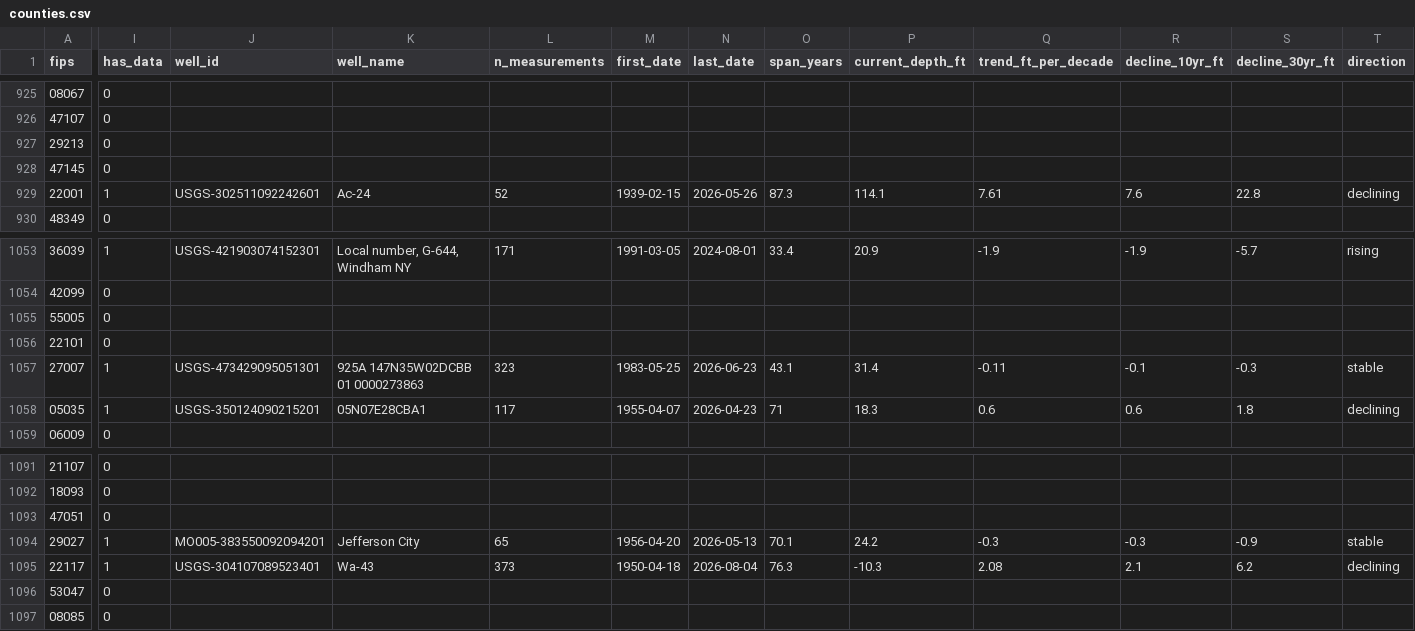
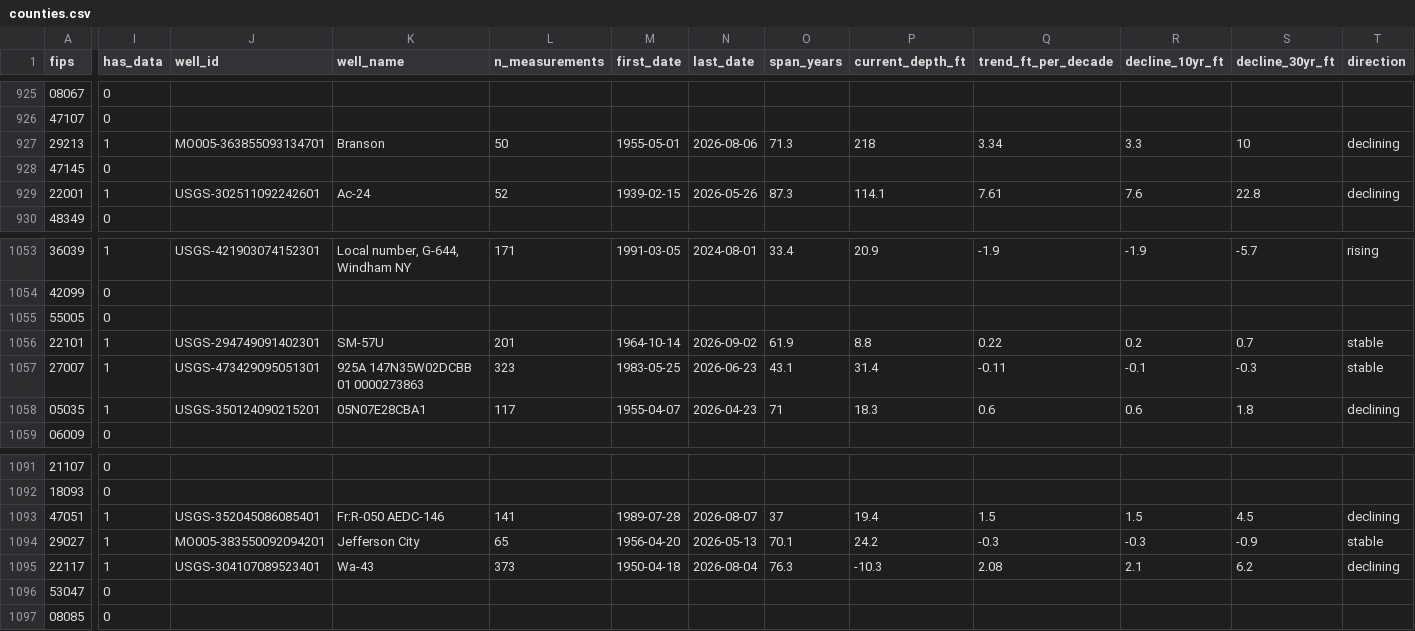
Before and after one commit to islalune/watertablecheck, a CSV file: src/data/counties.csv, drawn as a sheet; only a part is shown, gaps mark what is left out; the diff covers the shown part only; the diff names each change by its address in the sheet, - before the commit and + after, or states it on an @@ line.

Commit message:
watertablecheck dataset: advance well history fetch to 1171/1529

```diff
--- a/src/data/counties.csv
+++ b/src/data/counties.csv
-I927 (has_data): 0
+I927 (has_data): 1
-J927 (well_id): (empty)
+J927 (well_id): MO005-363855093134701
-K927 (well_name): (empty)
+K927 (well_name): Branson
-L927 (n_measurements): (empty)
+L927 (n_measurements): 50
-M927 (first_date): (empty)
+M927 (first_date): 1955-05-01
-N927 (last_date): (empty)
+N927 (last_date): 2026-08-06
-O927 (span_years): (empty)
+O927 (span_years): 71.3
-P927 (current_depth_ft): (empty)
+P927 (current_depth_ft): 218
-Q927 (trend_ft_per_decade): (empty)
+Q927 (trend_ft_per_decade): 3.34
-R927 (decline_10yr_ft): (empty)
+R927 (decline_10yr_ft): 3.3
-S927 (decline_30yr_ft): (empty)
+S927 (decline_30yr_ft): 10
-T927 (direction): (empty)
+T927 (direction): declining
-I1056 (has_data): 0
+I1056 (has_data): 1
-J1056 (well_id): (empty)
+J1056 (well_id): USGS-294749091402301
-K1056 (well_name): (empty)
+K1056 (well_name): SM-57U
-L1056 (n_measurements): (empty)
+L1056 (n_measurements): 201
-M1056 (first_date): (empty)
+M1056 (first_date): 1964-10-14
-N1056 (last_date): (empty)
+N1056 (last_date): 2026-09-02
-O1056 (span_years): (empty)
+O1056 (span_years): 61.9
-P1056 (current_depth_ft): (empty)
+P1056 (current_depth_ft): 8.8
-Q1056 (trend_ft_per_decade): (empty)
+Q1056 (trend_ft_per_decade): 0.22
-R1056 (decline_10yr_ft): (empty)
+R1056 (decline_10yr_ft): 0.2
-S1056 (decline_30yr_ft): (empty)
+S1056 (decline_30yr_ft): 0.7
-T1056 (direction): (empty)
+T1056 (direction): stable
-I1093 (has_data): 0
+I1093 (has_data): 1
-J1093 (well_id): (empty)
+J1093 (well_id): USGS-352045086085401
-K1093 (well_name): (empty)
+K1093 (well_name): Fr:R-050 AEDC-146
-L1093 (n_measurements): (empty)
+L1093 (n_measurements): 141
-M1093 (first_date): (empty)
+M1093 (first_date): 1989-07-28
-N1093 (last_date): (empty)
+N1093 (last_date): 2026-08-07
-O1093 (span_years): (empty)
+O1093 (span_years): 37
-P1093 (current_depth_ft): (empty)
+P1093 (current_depth_ft): 19.4
-Q1093 (trend_ft_per_decade): (empty)
+Q1093 (trend_ft_per_decade): 1.5
-R1093 (decline_10yr_ft): (empty)
+R1093 (decline_10yr_ft): 1.5
-S1093 (decline_30yr_ft): (empty)
+S1093 (decline_30yr_ft): 4.5
-T1093 (direction): (empty)
+T1093 (direction): declining
```
Also changed, not shown: 108 edited cells elsewhere in this file, 1 other file.
